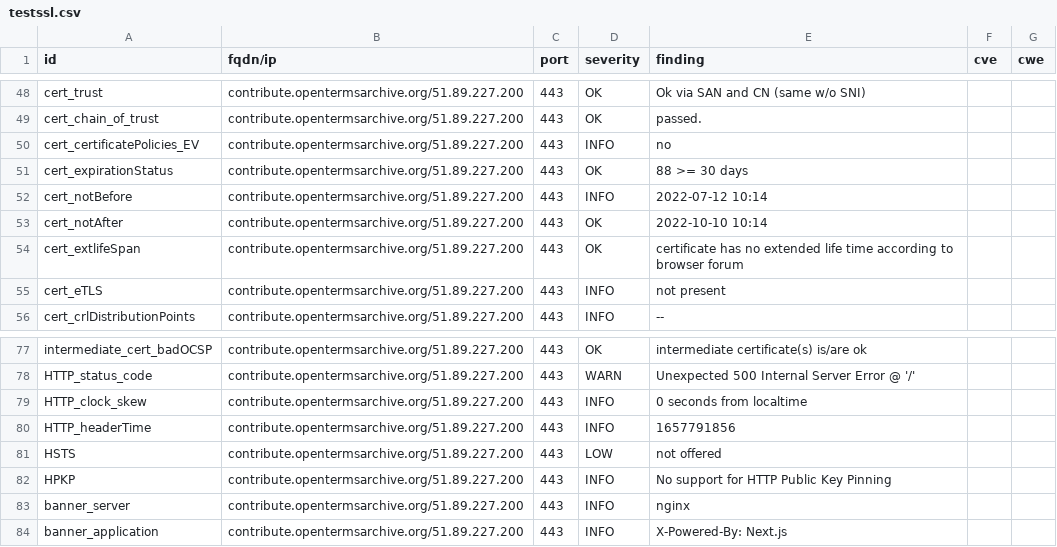
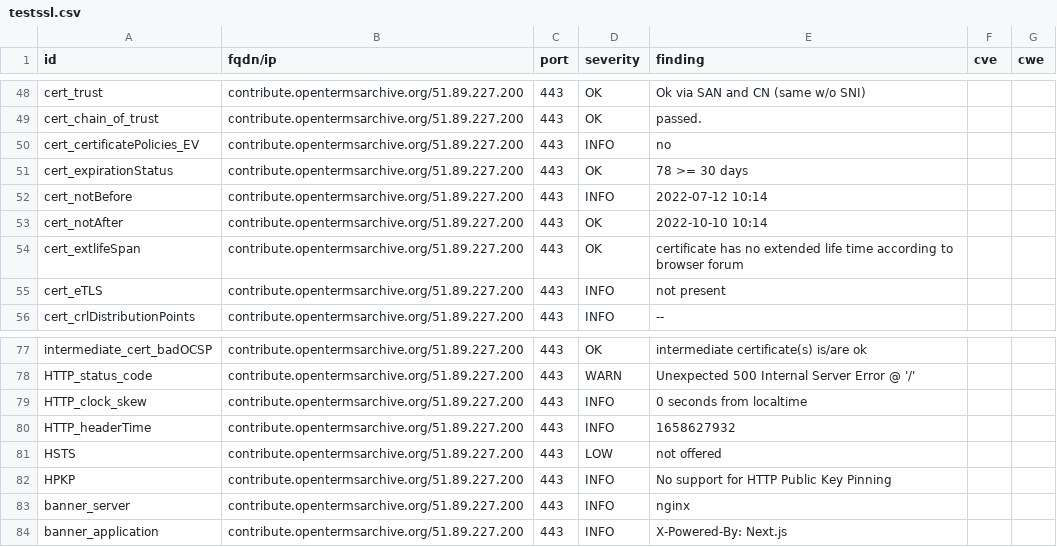
Before and after one commit to OpenTermsArchive/dashlord, a CSV file: results/aHR0cHM6Ly9jb250cmlidXRlLm9wZW50ZXJtc2FyY2hpdmUub3Jn/testssl.csv, drawn as a sheet; only a part is shown, gaps mark what is left out.

```diff
--- a/results/aHR0cHM6Ly9jb250cmlidXRlLm9wZW50ZXJtc2FyY2hpdmUub3Jn/testssl.csv
+++ b/results/aHR0cHM6Ly9jb250cmlidXRlLm9wZW50ZXJtc2FyY2hpdmUub3Jn/testssl.csv
@@ -50,3 +50,3 @@
 "cert_certificatePolicies_EV","contribute.opentermsarchive.org/51.89.227.200","443","INFO","no","",""
-"cert_expirationStatus","contribute.opentermsarchive.org/51.89.227.200","443","OK","88 >= 30 days","",""
+"cert_expirationStatus","contribute.opentermsarchive.org/51.89.227.200","443","OK","78 >= 30 days","",""
 "cert_notBefore","contribute.opentermsarchive.org/51.89.227.200","443","INFO","2022-07-12 10:14","",""
@@ -79,3 +79,3 @@
 "HTTP_clock_skew","contribute.opentermsarchive.org/51.89.227.200","443","INFO","0 seconds from localtime","",""
-"HTTP_headerTime","contribute.opentermsarchive.org/51.89.227.200","443","INFO","1657791856","",""
+"HTTP_headerTime","contribute.opentermsarchive.org/51.89.227.200","443","INFO","1658627932","",""
 "HSTS","contribute.opentermsarchive.org/51.89.227.200","443","LOW","not offered","",""
```
Also changed, not shown: 11 other files.
